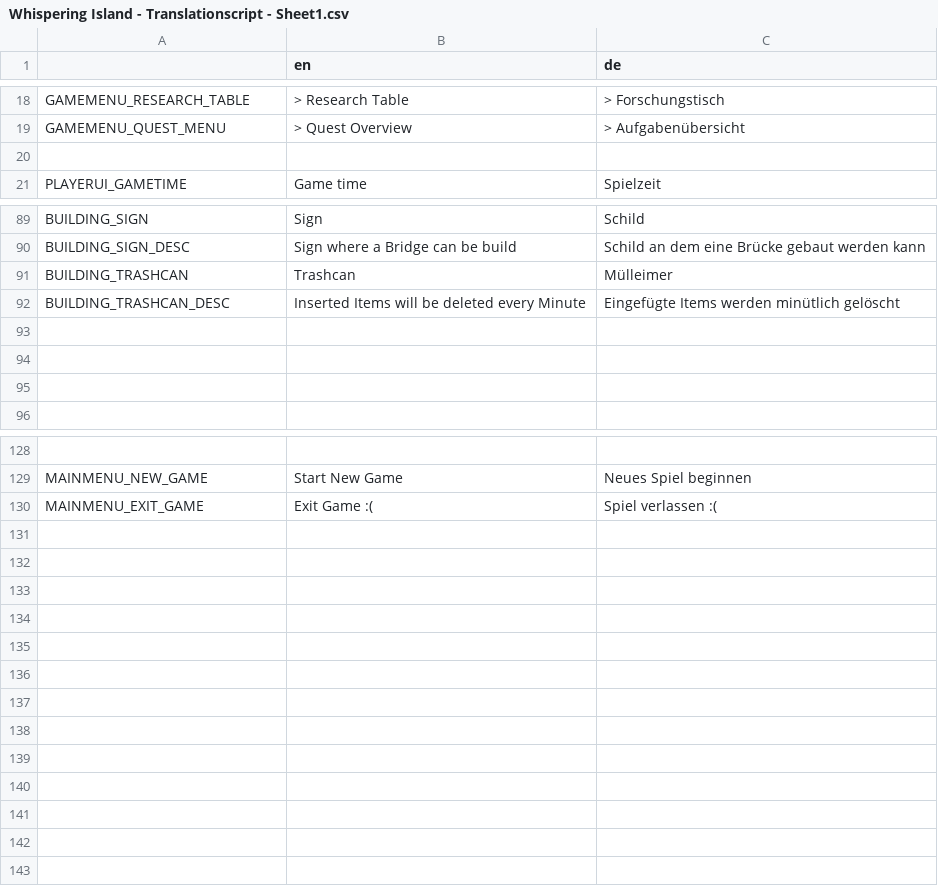
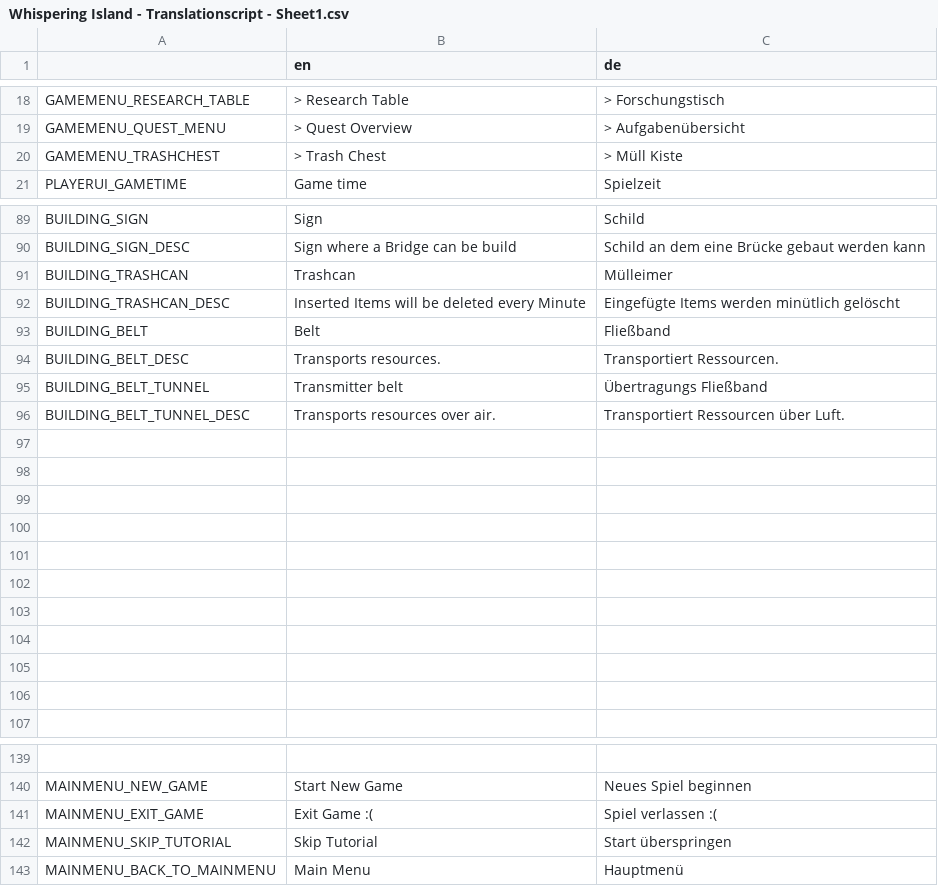
Before and after one commit to LSXAC/Whispering_Island, a CSV file: Whispering Life Data/Translation/Whispering Island - Translationscript - Sheet1.csv, drawn as a sheet; only a part is shown, gaps mark what is left out.

```diff
--- a/Whispering Life Data/Translation/Whispering Island - Translationscript - Sheet1.csv
+++ b/Whispering Life Data/Translation/Whispering Island - Translationscript - Sheet1.csv
@@ -19,3 +19,3 @@ GAMEMENU_RESEARCH_TABLE,> Research Table,> Forschungstisch
 GAMEMENU_QUEST_MENU,> Quest Overview,> Aufgabenübersicht
-,,
+GAMEMENU_TRASHCHEST,> Trash Chest,> Müll Kiste
 PLAYERUI_GAMETIME,Game time,Spielzeit
@@ -93,2 +93,13 @@ BUILDING_TRASHCAN,Trashcan,Mülleimer
 BUILDING_TRASHCAN_DESC,Inserted Items will be deleted every Minute,Eingefügte Items werden minütlich gelöscht
+BUILDING_BELT,Belt,Fließband
+BUILDING_BELT_DESC,Transports resources.,Transportiert Ressourcen.
+BUILDING_BELT_TUNNEL,Transmitter belt,Übertragungs Fließband
+BUILDING_BELT_TUNNEL_DESC,Transports resources over air.,Transportiert Ressourcen über Luft.
+,,
+,,
+,,
+,,
+,,
+,,
+,,
 ,,
@@ -131 +142,3 @@ MAINMENU_NEW_GAME,Start New Game,Neues Spiel beginnen
 MAINMENU_EXIT_GAME,Exit Game :(,Spiel verlassen :(
+MAINMENU_SKIP_TUTORIAL,Skip Tutorial,Start überspringen
+MAINMENU_BACK_TO_MAINMENU,Main Menu,Hauptmenü
```
Also changed, not shown: 28 other files.
